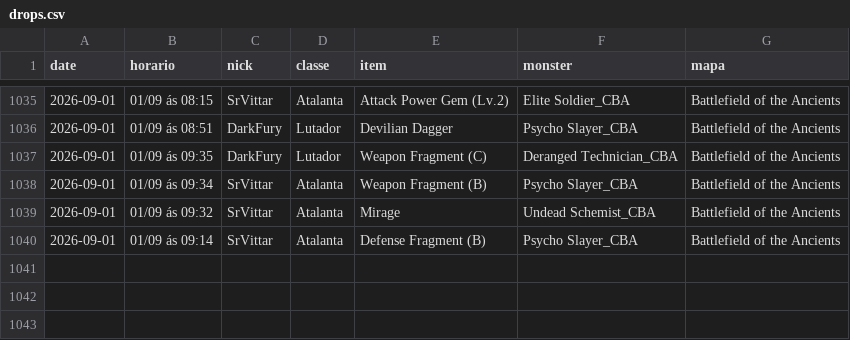
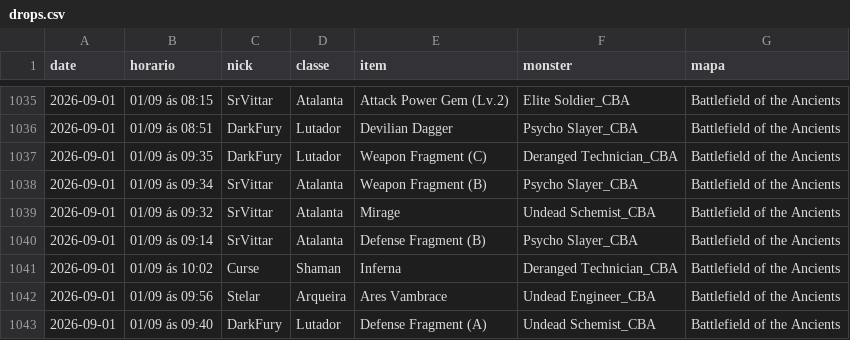
Before and after one commit to FlynMael/aorus-xp-tracker, a CSV file: data/drops.csv, drawn as a sheet; only a part is shown, gaps mark what is left out; the diff names each change by its address in the sheet, - before the commit and + after, or states it on an @@ line.

```diff
--- a/data/drops.csv
+++ b/data/drops.csv
+row 1041: 2026-09-01 | 01/09 ás 10:02 | Curse | Shaman | Inferna | Deranged Technician_CBA | Battlefield of the Ancients
+row 1042: 2026-09-01 | 01/09 ás 09:56 | Stelar | Arqueira | Ares Vambrace | Undead Engineer_CBA | Battlefield of the Ancients
+row 1043: 2026-09-01 | 01/09 ás 09:40 | DarkFury | Lutador | Defense Fragment (A) | Undead Schemist_CBA | Battlefield of the Ancients
```
Also changed, not shown: data/history.csv.
